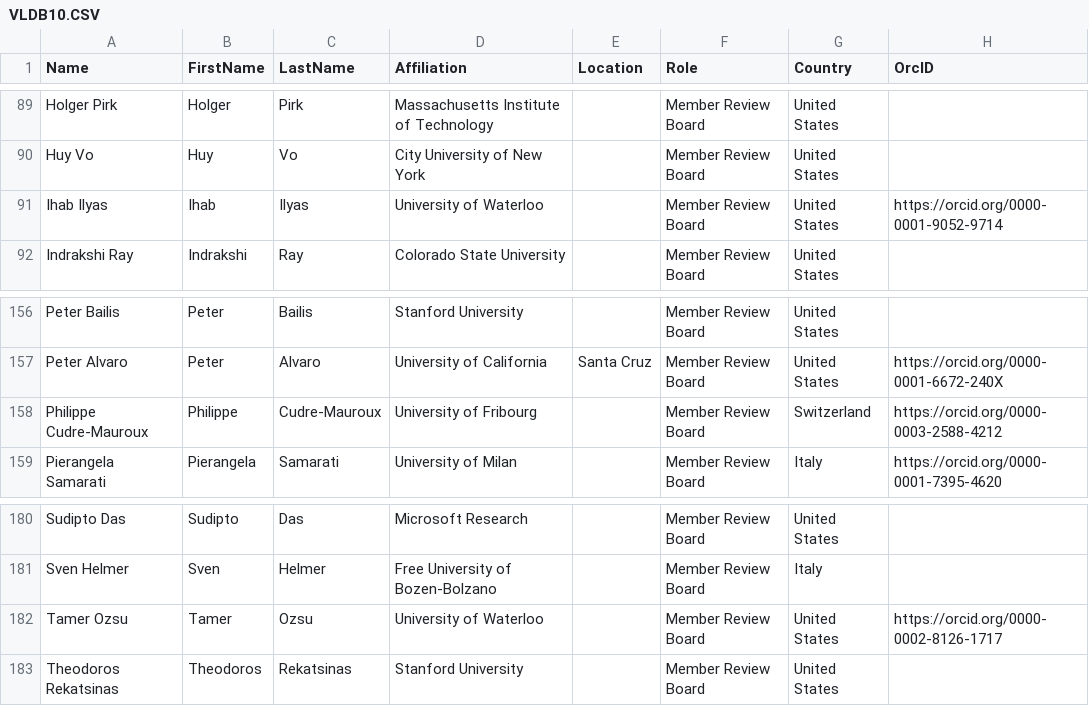
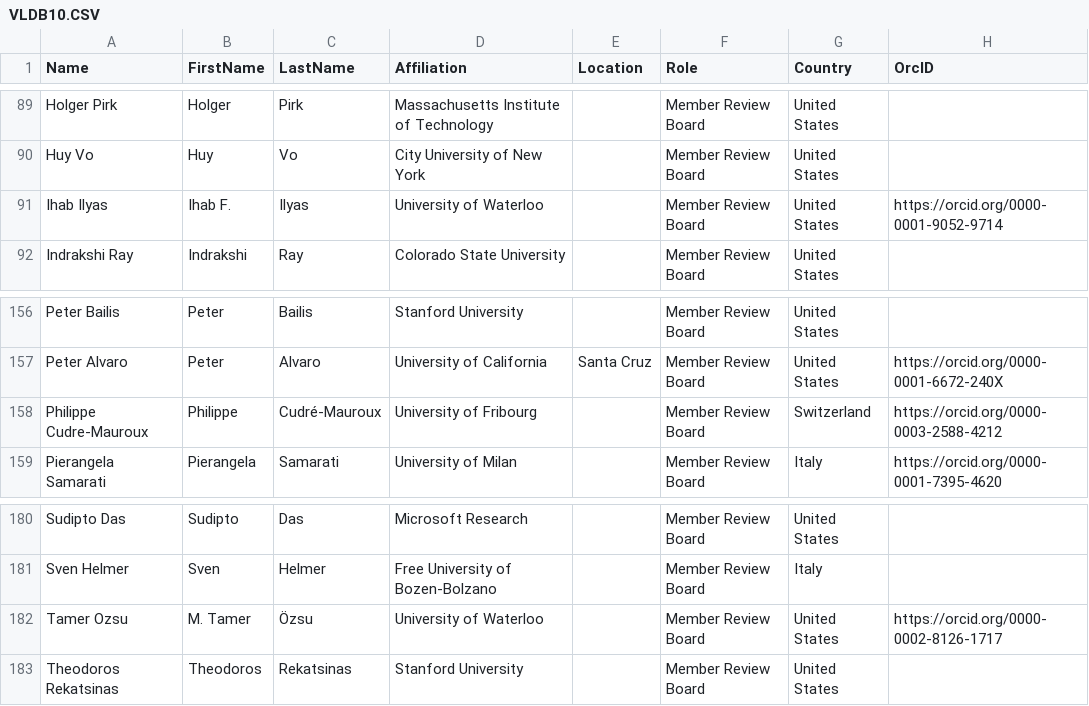
Before and after one commit to hertacao/VLDB, a CSV file: csv/VLDB10.CSV, drawn as a sheet; only a part is shown, gaps mark what is left out.

```diff
--- a/csv/VLDB10.CSV
+++ b/csv/VLDB10.CSV
@@ -90,3 +90,3 @@ Holger Pirk ,Holger,Pirk,Massachusetts Institute of Technology,,Member Review Bo
 Huy Vo ,Huy,Vo,City University of New York,,Member Review Board,United States,
-Ihab Ilyas ,Ihab,Ilyas,University of Waterloo,,Member Review Board,United States,https://orcid.org/0000-0001-9052-9714
+Ihab Ilyas ,Ihab F.,Ilyas,University of Waterloo,,Member Review Board,United States,https://orcid.org/0000-0001-9052-9714
 Indrakshi Ray ,Indrakshi,Ray,Colorado State University,,Member Review Board,United States,
@@ -157,3 +157,3 @@ Peter Bailis ,Peter,Bailis,Stanford University,,Member Review Board,United State
 Peter Alvaro ,Peter,Alvaro,University of California,Santa Cruz,Member Review Board,United States,https://orcid.org/0000-0001-6672-240X
-Philippe Cudre-Mauroux,Philippe,Cudre-Mauroux,University of Fribourg,,Member Review Board,Switzerland,https://orcid.org/0000-0003-2588-4212
+Philippe Cudre-Mauroux,Philippe,Cudré-Mauroux,University of Fribourg,,Member Review Board,Switzerland,https://orcid.org/0000-0003-2588-4212
 Pierangela Samarati ,Pierangela,Samarati,University of Milan,,Member Review Board,Italy,https://orcid.org/0000-0001-7395-4620
@@ -181,3 +181,3 @@ Sudipto Das ,Sudipto,Das,Microsoft Research,,Member Review Board,United States,
 Sven Helmer ,Sven,Helmer,Free University of Bozen-Bolzano,,Member Review Board,Italy,
-Tamer Ozsu ,Tamer,Ozsu,University of Waterloo,,Member Review Board,United States,https://orcid.org/0000-0002-8126-1717
+Tamer Ozsu ,M. Tamer,Özsu,University of Waterloo,,Member Review Board,United States,https://orcid.org/0000-0002-8126-1717
 Theodoros Rekatsinas ,Theodoros,Rekatsinas,Stanford University,,Member Review Board,United States,
```
Also changed, not shown: csv/VLDB11.CSV, csv/VLDB7.CSV, 2 other files.
